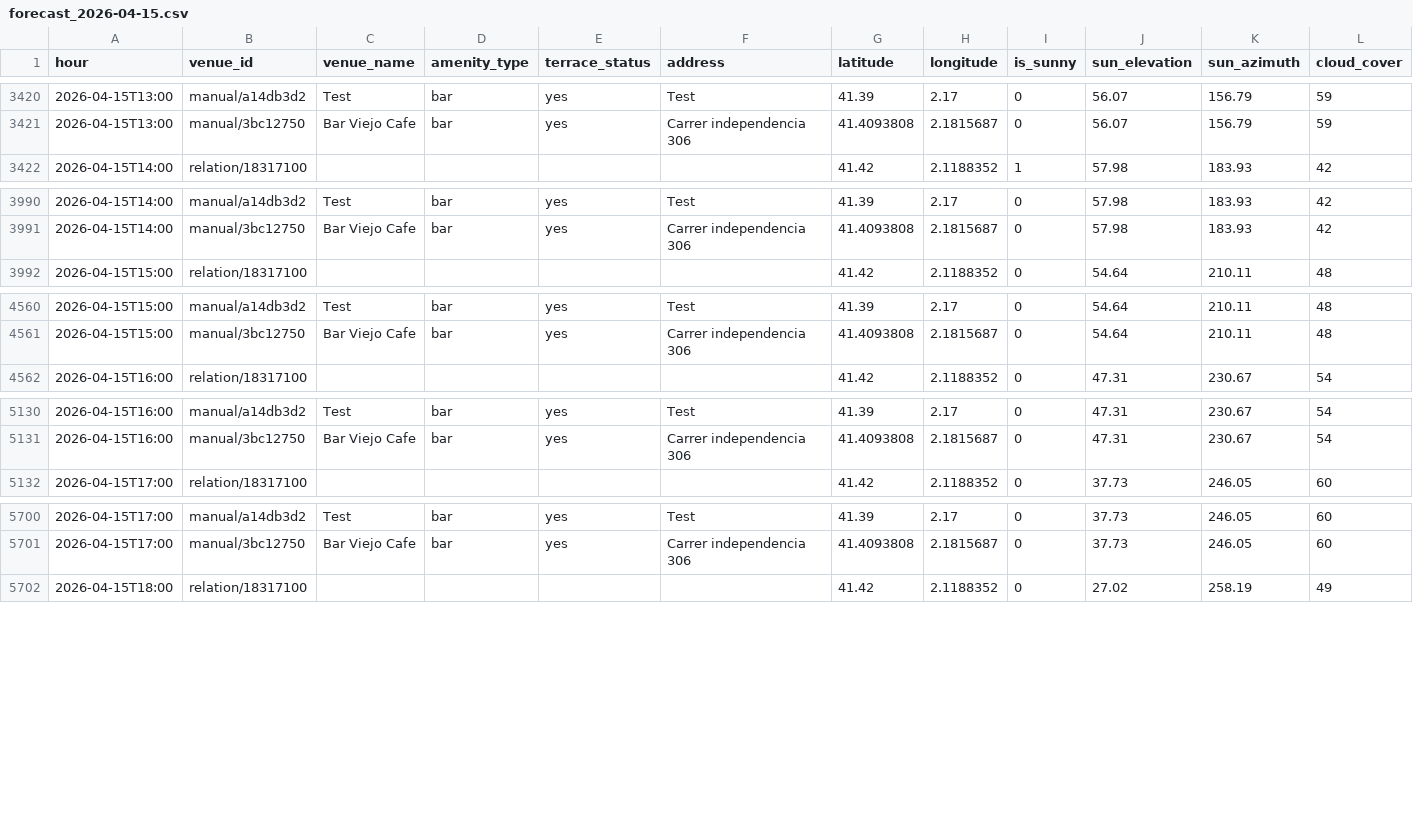
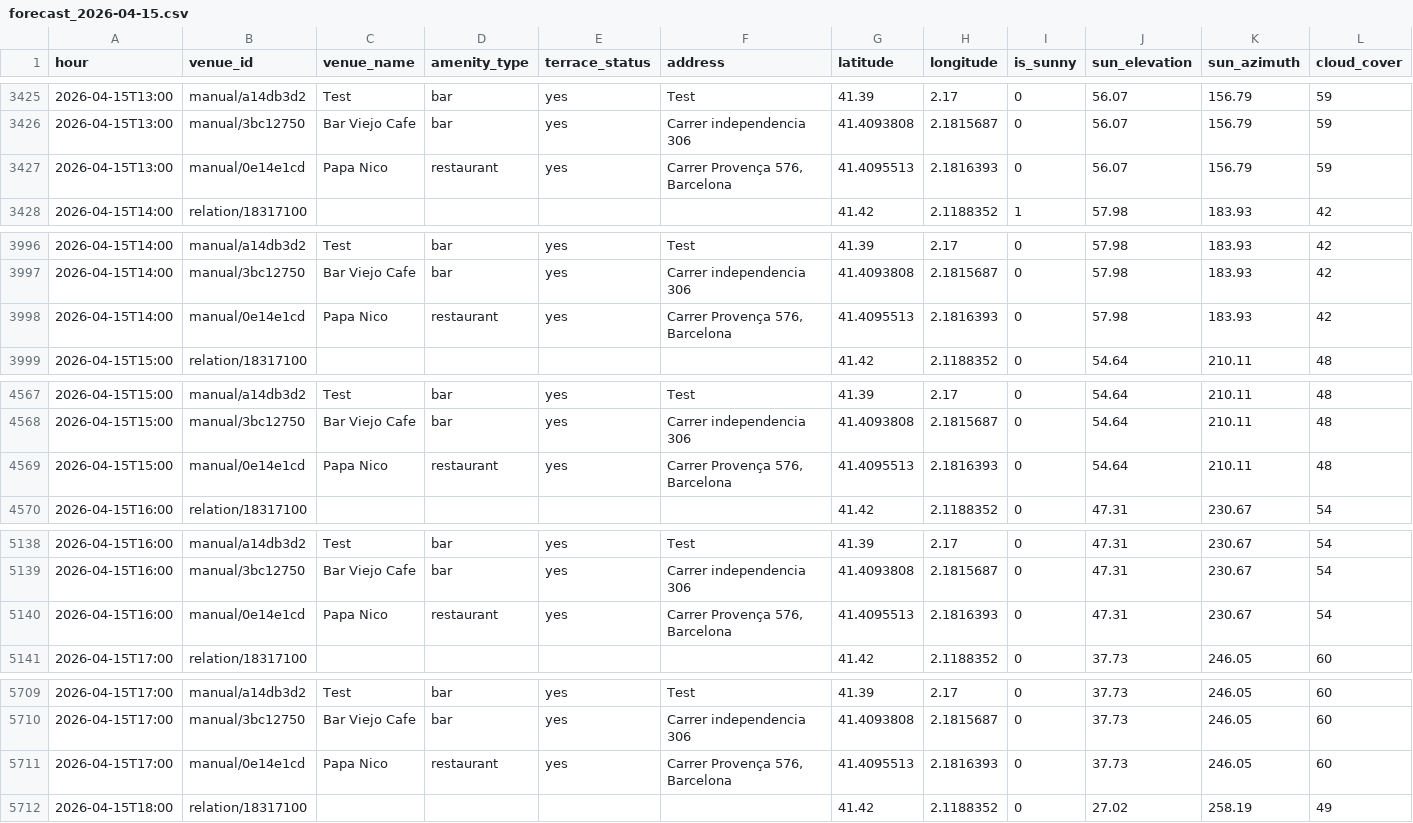
Before and after one commit to AdrianaC4/sunspot-bcn, a CSV file: forecast_2026-04-15.csv, drawn as a sheet; only a part is shown, gaps mark what is left out; rows hold the shown columns only; the diff covers the shown part only; the diff names each change by its address in the sheet, - before the commit and + after, or states it on an @@ line.

```diff
--- a/forecast_2026-04-15.csv
+++ b/forecast_2026-04-15.csv
+row 3427: 2026-04-15T13:00 | manual/0e14e1cd | Papa Nico | restaurant | yes | Carrer Provença 576, Barcelona | 41.4095513 | 2.1816393 | 0 | 56.07 | 156.79 | 59
+row 3998: 2026-04-15T14:00 | manual/0e14e1cd | Papa Nico | restaurant | yes | Carrer Provença 576, Barcelona | 41.4095513 | 2.1816393 | 0 | 57.98 | 183.93 | 42
+row 4569: 2026-04-15T15:00 | manual/0e14e1cd | Papa Nico | restaurant | yes | Carrer Provença 576, Barcelona | 41.4095513 | 2.1816393 | 0 | 54.64 | 210.11 | 48
+row 5140: 2026-04-15T16:00 | manual/0e14e1cd | Papa Nico | restaurant | yes | Carrer Provença 576, Barcelona | 41.4095513 | 2.1816393 | 0 | 47.31 | 230.67 | 54
+row 5711: 2026-04-15T17:00 | manual/0e14e1cd | Papa Nico | restaurant | yes | Carrer Provença 576, Barcelona | 41.4095513 | 2.1816393 | 0 | 37.73 | 246.05 | 60
```
Also changed, not shown: 8 added rows elsewhere in this file.
